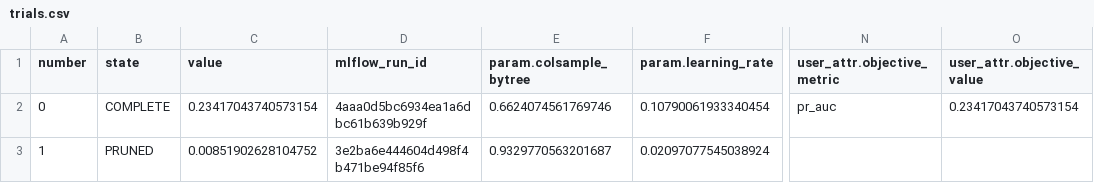
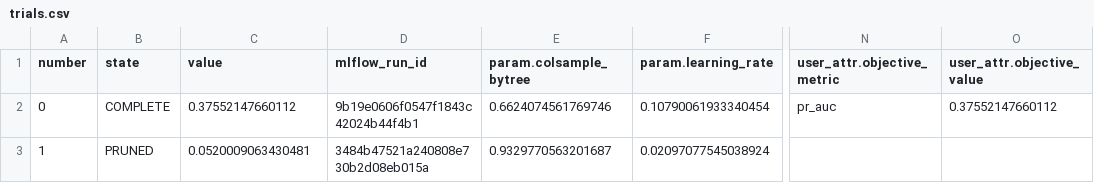
Before and after one commit to mahadamir19/ids-mlops-pipeline, a CSV file: reports/optimization/xgboost/trials.csv, drawn as a sheet; only a part is shown, gaps mark what is left out; the diff names each change by its address in the sheet, - before the commit and + after, or states it on an @@ line.

```diff
--- a/reports/optimization/xgboost/trials.csv
+++ b/reports/optimization/xgboost/trials.csv
-C2 (value): 0.23417043740573154
+C2 (value): 0.37552147660112
-D2 (mlflow_run_id): 4aaa0d5bc6934ea1a6dbc61b639b929f
+D2 (mlflow_run_id): 9b19e0606f0547f1843c42024b44f4b1
-O2 (user_attr.objective_value): 0.23417043740573154
+O2 (user_attr.objective_value): 0.37552147660112
-C3 (value): 0.00851902628104752
+C3 (value): 0.0520009063430481
-D3 (mlflow_run_id): 3e2ba6e444604d498f4b471be94f85f6
+D3 (mlflow_run_id): 3484b47521a240808e730b2d08eb015a
```
Also changed, not shown: reports/optimization/hist_gradient_boosting/trials.csv, reports/optimization/logistic_regression/trials.csv, 31 other files.
